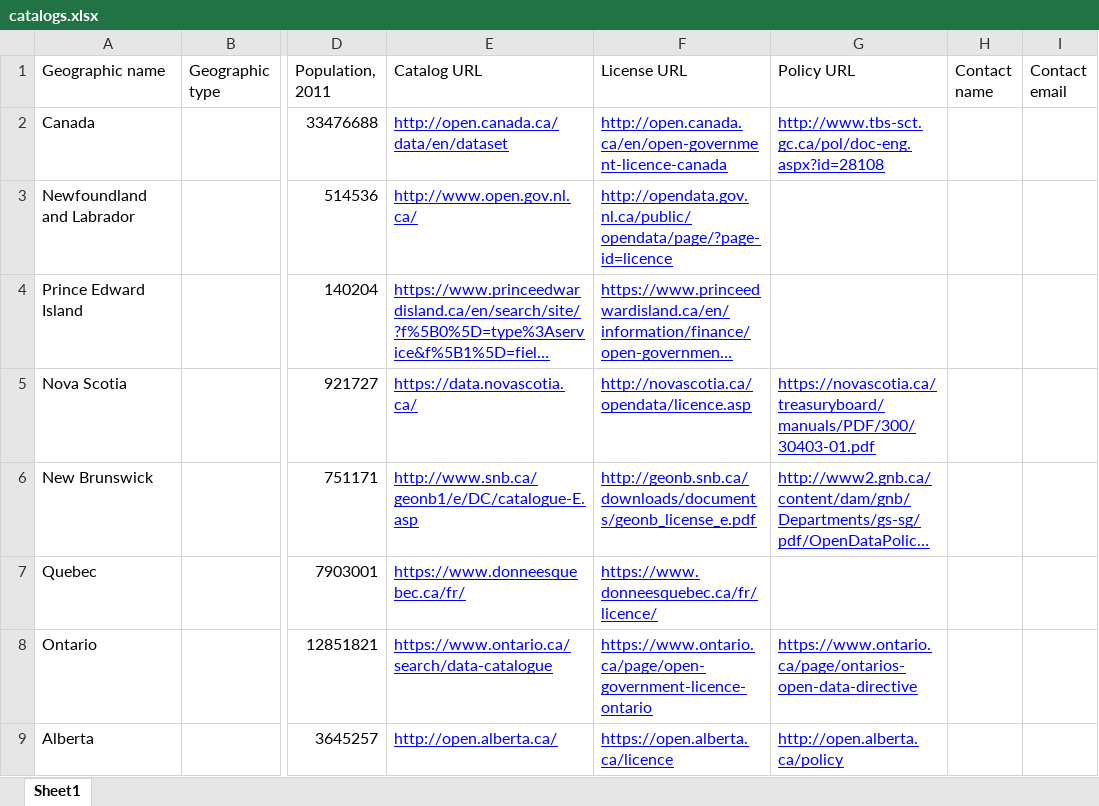
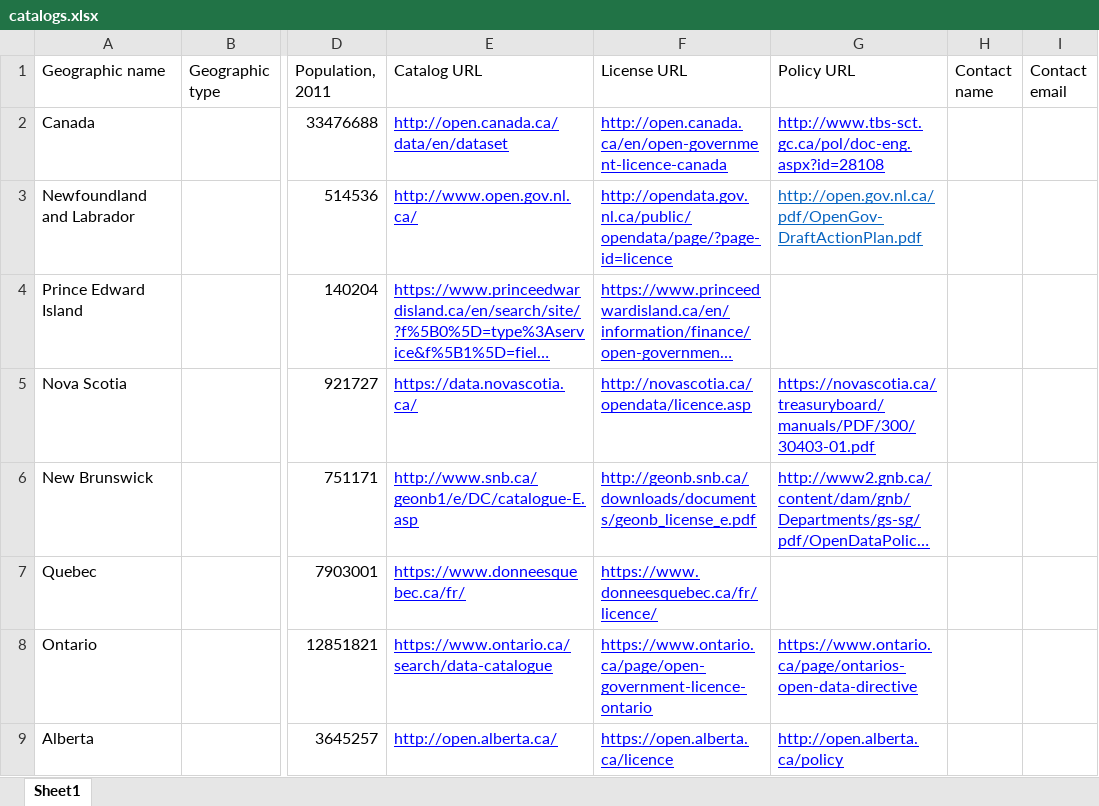
Before and after one commit to jpmckinney/open_data_canada, an Excel workbook: tables/catalogs.xlsx, sheet Sheet1, drawn as a sheet; only a part is shown, gaps mark what is left out; long unchanged cells end in …; values as stored, in another font and other column widths than the file's, no borders; the diff names each change by its address in the sheet, - before the commit and + after, or states it on an @@ line.

Commit message:
Add NL policy

```diff
--- a/tables/catalogs.xlsx (sheet Sheet1)
+++ b/tables/catalogs.xlsx (sheet Sheet1)
-G3 (Policy URL): (empty)
+G3 (Policy URL): http://open.gov.nl.ca/pdf/OpenGov-DraftActionPlan.pdf
```
Also changed, not shown: 3 other files.
